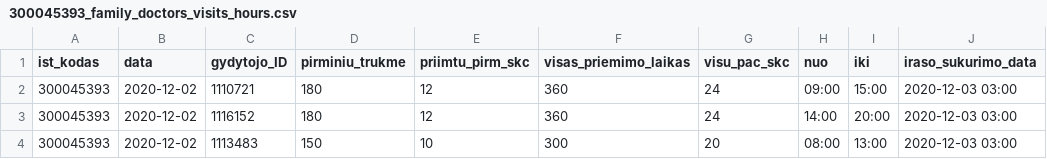
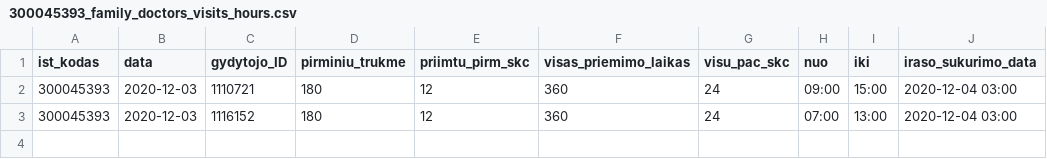
Before and after one commit to sveikatos-klinika/registrations_gyda, a CSV file: 300045393_family_doctors_visits_hours.csv, drawn as a sheet.

```diff
--- a/300045393_family_doctors_visits_hours.csv
+++ b/300045393_family_doctors_visits_hours.csv
@@ -1,4 +1,3 @@
 ist_kodas;data;gydytojo_ID;pirminiu_trukme;priimtu_pirm_skc;visas_priemimo_laikas;visu_pac_skc;nuo;iki;iraso_sukurimo_data
-300045393;2020-12-02;1110721;180;12;360;24;09:00;15:00;2020-12-03 03:00
-300045393;2020-12-02;1116152;180;12;360;24;14:00;20:00;2020-12-03 03:00
-300045393;2020-12-02;1113483;150;10;300;20;08:00;13:00;2020-12-03 03:00
+300045393;2020-12-03;1110721;180;12;360;24;09:00;15:00;2020-12-04 03:00
+300045393;2020-12-03;1116152;180;12;360;24;07:00;13:00;2020-12-04 03:00
```
Also changed, not shown: 300045393_free_registrations.csv, 1 other file.
